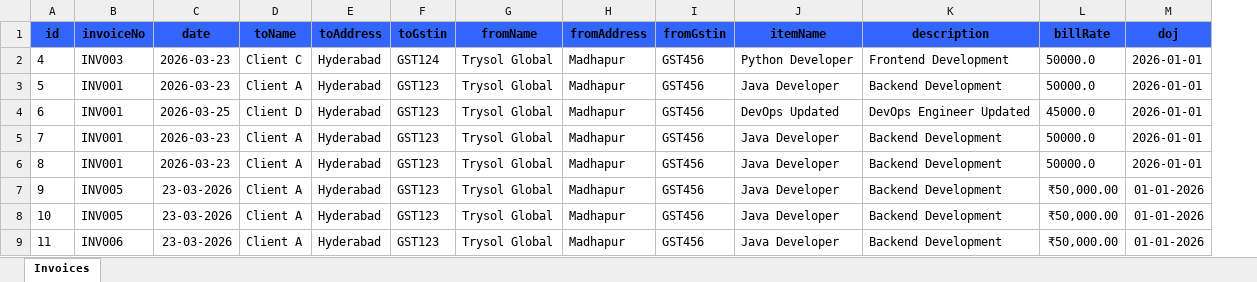
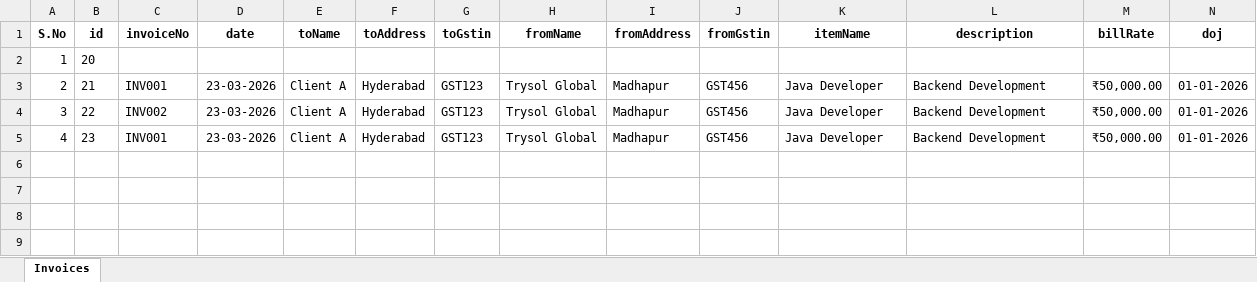
Before and after one commit to pavaneethreddyberravalli/Trysol-Enterprise-Suite, an Excel workbook: invoices.xlsx, sheet Invoices, drawn as a sheet; only a part is shown; values as stored, in another font and other column widths than the file's, no borders; removed rows and columns are numbered as before the commit, all else as after; rows hold the shown columns only; the diff covers the shown part only; the diff names each change by its address in the sheet, - before the commit and + after, or states it on an @@ line.

Commit message:
updated invoiceservice and invoices.xlsx

```diff
--- a/invoices.xlsx (sheet Invoices)
+++ b/invoices.xlsx (sheet Invoices)
+column A (S.No), rows 3-5: 2 | 3 | 4
-B1:N1 fill: #3366FF
+B1:N1 fill: none
-row 2: 4 | INV003 | 2026-03-23 | Client C | Hyderabad | GST124 | Trysol Global | Madhapur | GST456 | Python Developer | Frontend Development | 50000.0 | 2026-01-01
-row 3: 5 | INV001 | 2026-03-23 | Client A | Hyderabad | GST123 | Trysol Global | Madhapur | GST456 | Java Developer | Backend Development | 50000.0 | 2026-01-01
-row 4: 6 | INV001 | 2026-03-25 | Client D | Hyderabad | GST123 | Trysol Global | Madhapur | GST456 | DevOps Updated | DevOps Engineer Updated | 45000.0 | 2026-01-01
-row 5: 7 | INV001 | 2026-03-23 | Client A | Hyderabad | GST123 | Trysol Global | Madhapur | GST456 | Java Developer | Backend Development | 50000.0 | 2026-01-01
-row 6: 8 | INV001 | 2026-03-23 | Client A | Hyderabad | GST123 | Trysol Global | Madhapur | GST456 | Java Developer | Backend Development | 50000.0 | 2026-01-01
+row 2: 1 | 20
-B3 (id): 9
+B3 (id): 21
-C3 (invoiceNo): INV005
+C3 (invoiceNo): INV001
-B4 (id): 10
+B4 (id): 22
-C4 (invoiceNo): INV005
+C4 (invoiceNo): INV002
-B5 (id): 11
+B5 (id): 23
-C5 (invoiceNo): INV006
+C5 (invoiceNo): INV001
```
Also changed, not shown: cell formats elsewhere in this sheet, 1 other file.
